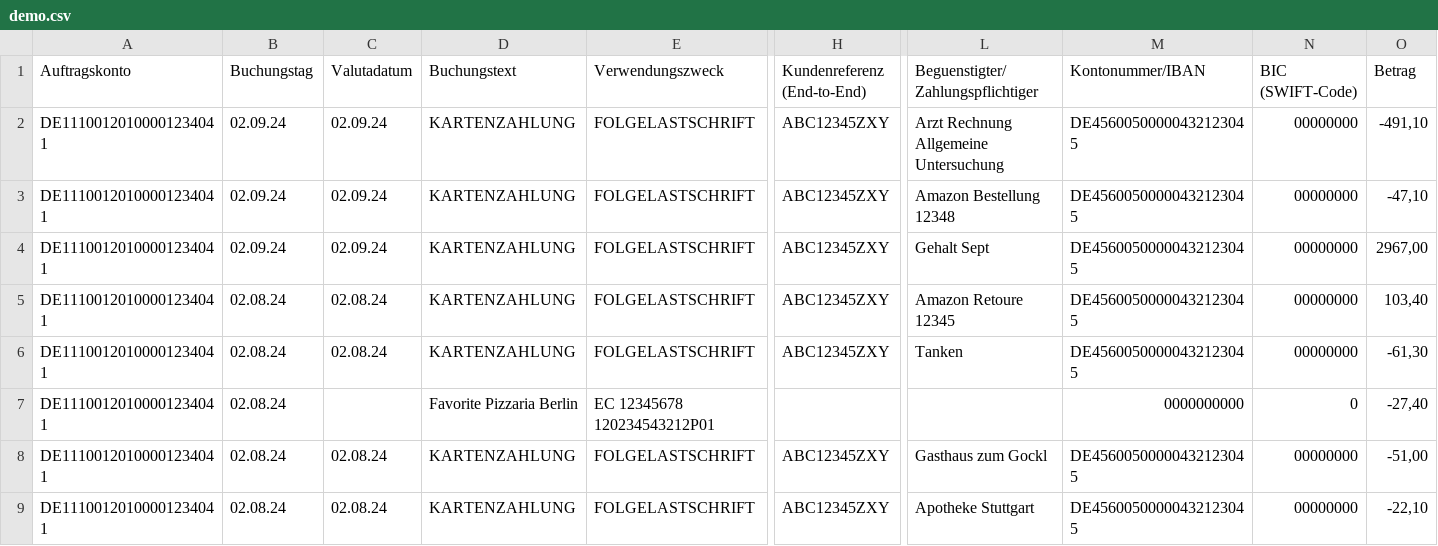
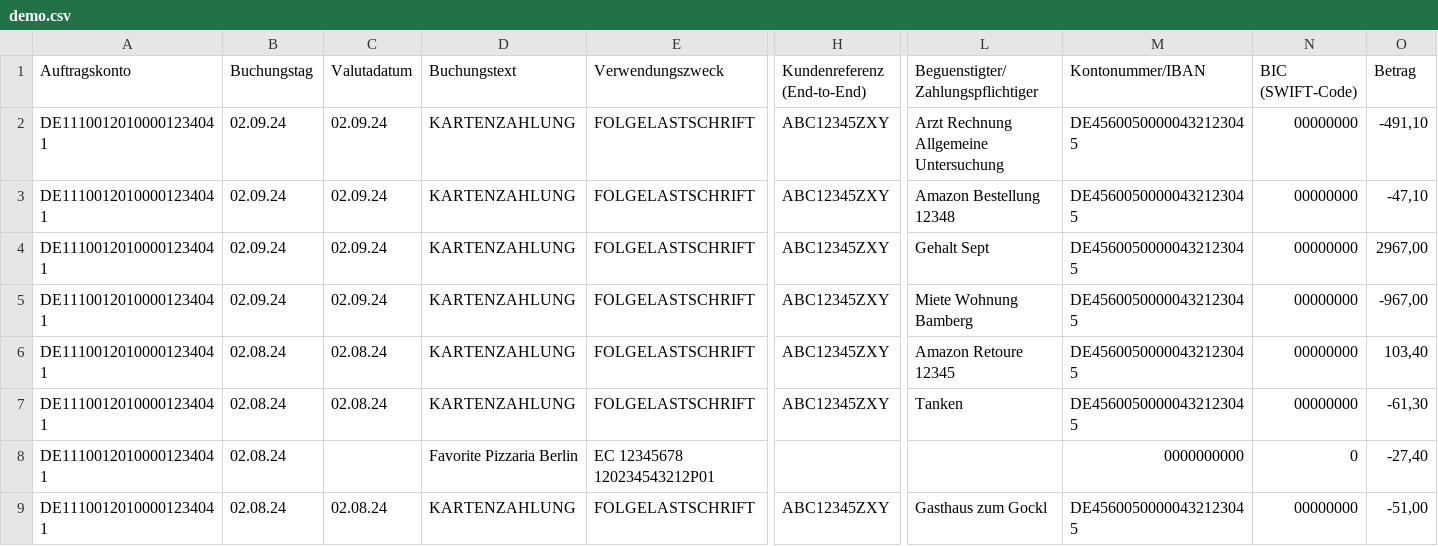
Before and after one commit to xremix/FinanceAnalyser, a CSV file: demo.csv, drawn as a sheet; only a part is shown, gaps mark what is left out; the shorter side is filled out with more unchanged rows; rows hold the shown columns only; the diff names each change by its address in the sheet, - before the commit and + after, or states it on an @@ line.

Commit message:
enhancing demo file

```diff
--- a/demo.csv
+++ b/demo.csv
+row 5: DE11100120100001234041 | 02.09.24 | 02.09.24 | KARTENZAHLUNG | FOLGELASTSCHRIFT | ABC12345ZXY | Miete Wohnung Bamberg | DE45600500000432123045 | 00000000 | -967,00
```
